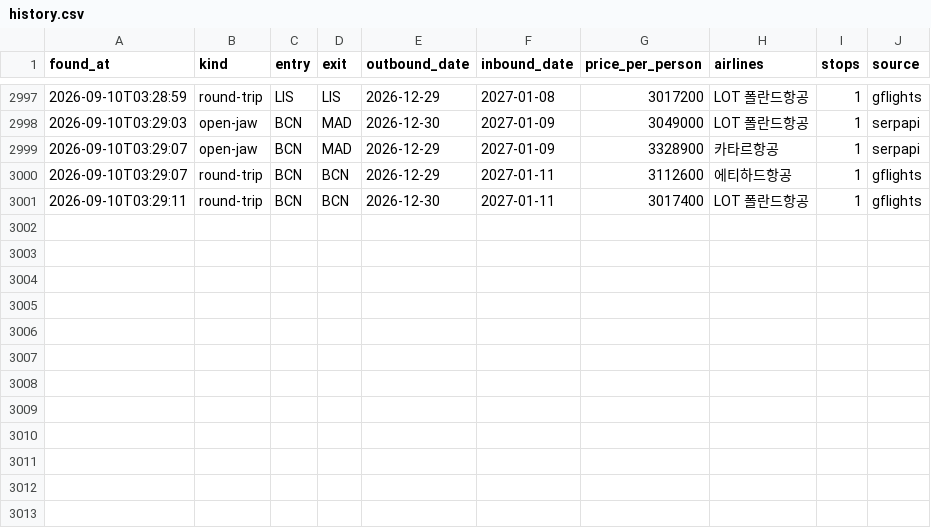
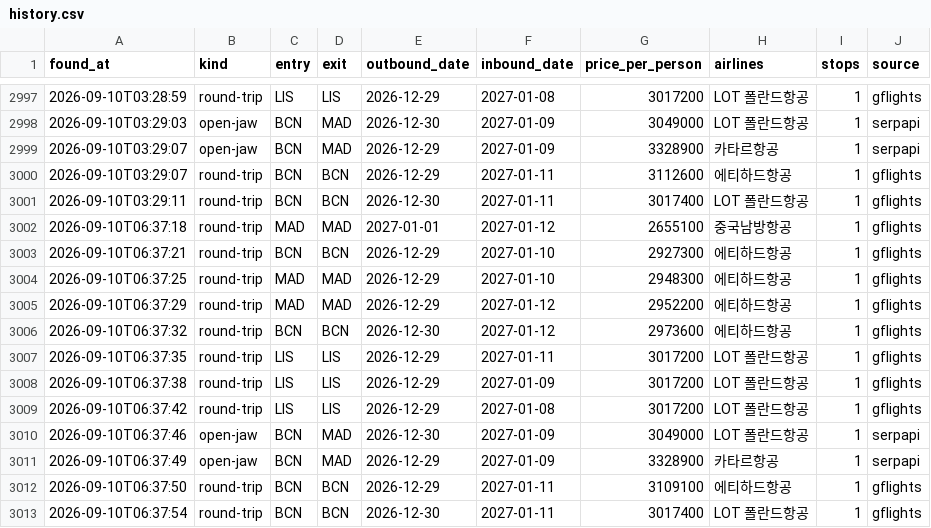
Before and after one commit to hong4137/flight-interest, a CSV file: data/history.csv, drawn as a sheet; only a part is shown, gaps mark what is left out.

```diff
--- a/data/history.csv
+++ b/data/history.csv
@@ -3001 +3001,13 @@ found_at,kind,entry,exit,outbound_date,inbound_date,price_per_person,airlines,st
 2026-09-10T03:29:11,round-trip,BCN,BCN,2026-12-30,2027-01-11,3017400,LOT 폴란드항공,1,gflights
+2026-09-10T06:37:18,round-trip,MAD,MAD,2027-01-01,2027-01-12,2655100,중국남방항공,1,gflights
+2026-09-10T06:37:21,round-trip,BCN,BCN,2026-12-29,2027-01-10,2927300,에티하드항공,1,gflights
+2026-09-10T06:37:25,round-trip,MAD,MAD,2026-12-29,2027-01-10,2948300,에티하드항공,1,gflights
+2026-09-10T06:37:29,round-trip,MAD,MAD,2026-12-29,2027-01-12,2952200,에티하드항공,1,gflights
+2026-09-10T06:37:32,round-trip,BCN,BCN,2026-12-30,2027-01-12,2973600,에티하드항공,1,gflights
+2026-09-10T06:37:35,round-trip,LIS,LIS,2026-12-29,2027-01-11,3017200,LOT 폴란드항공,1,gflights
+2026-09-10T06:37:38,round-trip,LIS,LIS,2026-12-29,2027-01-09,3017200,LOT 폴란드항공,1,gflights
+2026-09-10T06:37:42,round-trip,LIS,LIS,2026-12-29,2027-01-08,3017200,LOT 폴란드항공,1,gflights
+2026-09-10T06:37:46,open-jaw,BCN,MAD,2026-12-30,2027-01-09,3049000,LOT 폴란드항공,1,serpapi
+2026-09-10T06:37:49,open-jaw,BCN,MAD,2026-12-29,2027-01-09,3328900,카타르항공,1,serpapi
+2026-09-10T06:37:50,round-trip,BCN,BCN,2026-12-29,2027-01-11,3109100,에티하드항공,1,gflights
+2026-09-10T06:37:54,round-trip,BCN,BCN,2026-12-30,2027-01-11,3017400,LOT 폴란드항공,1,gflights
```
Also changed, not shown: 1 other file.
